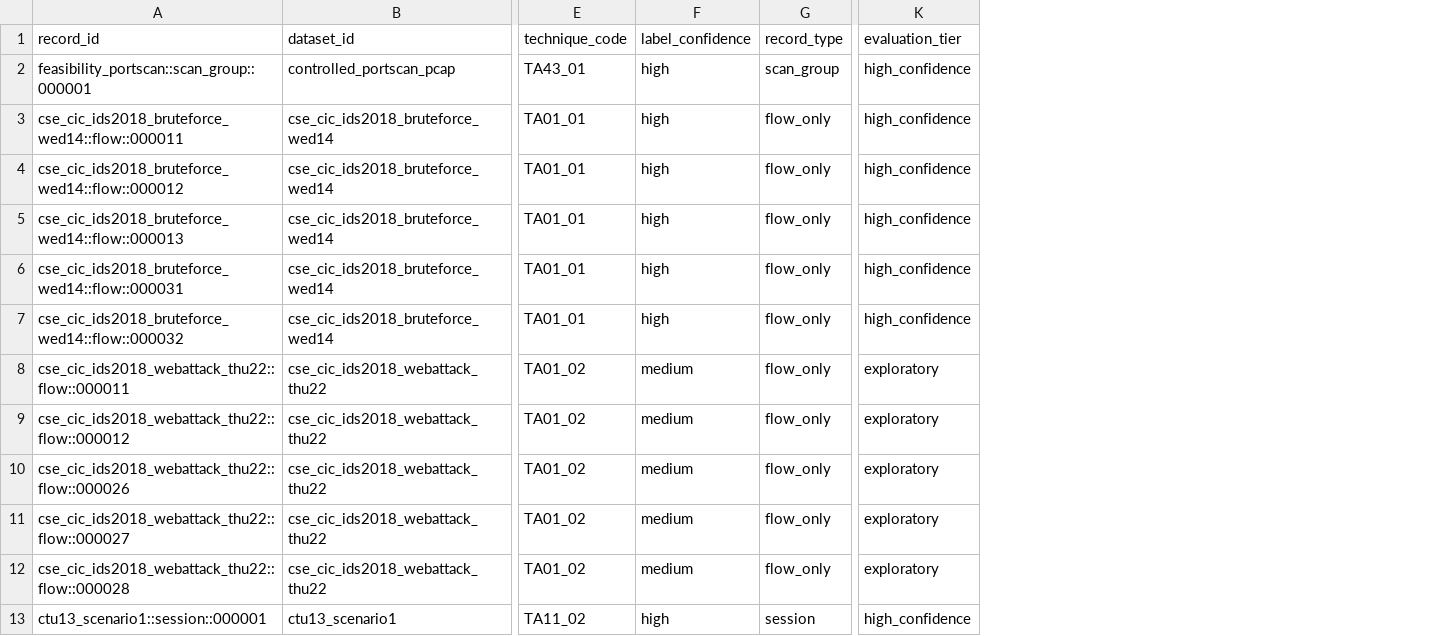
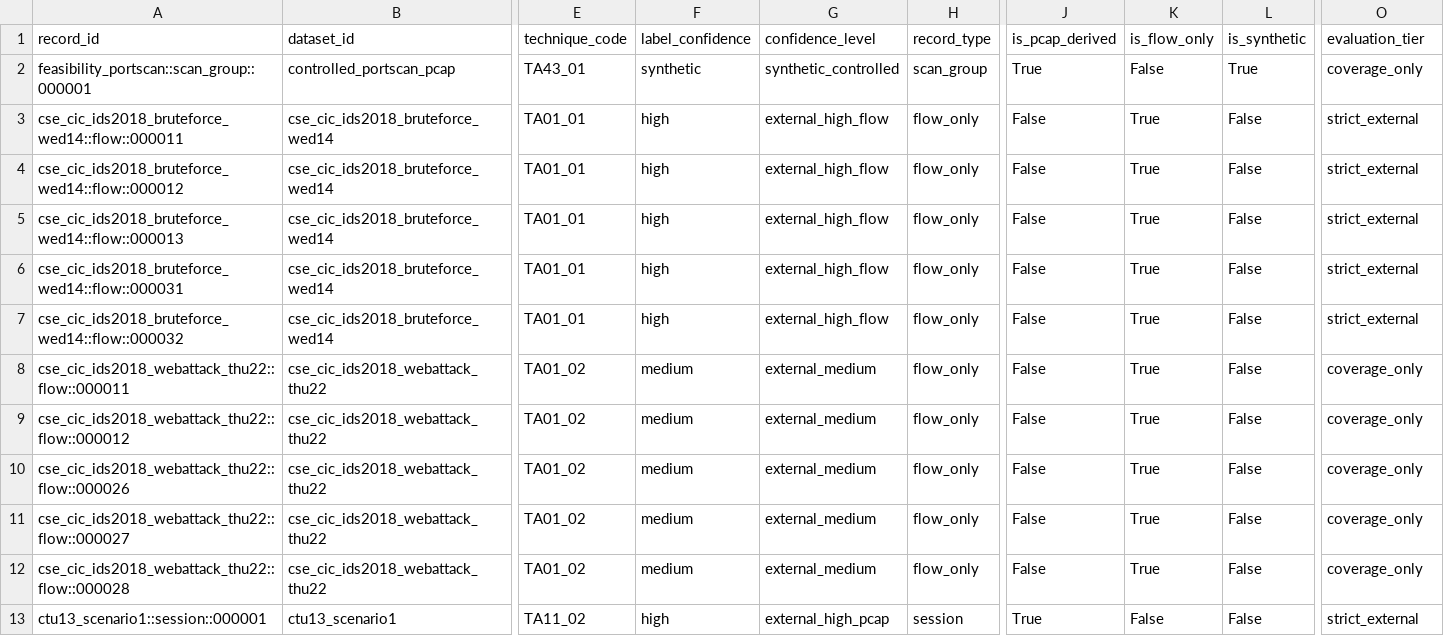
Before and after one commit to No-name-left/Qwen-for-pcap, a CSV file: datasets/public_eval/coverage_eval_manifest.csv, drawn as a sheet; only a part is shown, gaps mark what is left out; addresses are those after the commit; the diff covers the shown part only; the diff names each change by its address in the sheet, - before the commit and + after, or states it on an @@ line.

```diff
--- a/datasets/public_eval/coverage_eval_manifest.csv
+++ b/datasets/public_eval/coverage_eval_manifest.csv
+column G (confidence_level), rows 2-13: synthetic_controlled | external_high_flow | external_high_flow | external_high_flow | external_high_flow | external_high_flow | external_medium | external_medium | external_medium | external_medium | external_medium | external_high_pcap
+column J (is_pcap_derived), rows 2-13: True | False | False | False | False | False | False | False | False | False | False | True
+column K (is_flow_only), rows 2-13: False | True | True | True | True | True | True | True | True | True | True | False
+column L (is_synthetic), rows 2-13: True | False | False | False | False | False | False | False | False | False | False | False
-F2 (label_confidence): high
+F2 (label_confidence): synthetic
-O2 (evaluation_tier): high_confidence
+O2 (evaluation_tier): coverage_only
-O3:O7 (evaluation_tier): high_confidence
+O3:O7 (evaluation_tier): strict_external
-O8:O12 (evaluation_tier): exploratory
+O8:O12 (evaluation_tier): coverage_only
-O13 (evaluation_tier): high_confidence
+O13 (evaluation_tier): strict_external
```
Also changed, not shown: 3 added rows and 8 edited cells elsewhere in this file, datasets/metadata/download_manifest.csv, datasets/metadata/label_mapping_candidates.csv, 27 other files.
